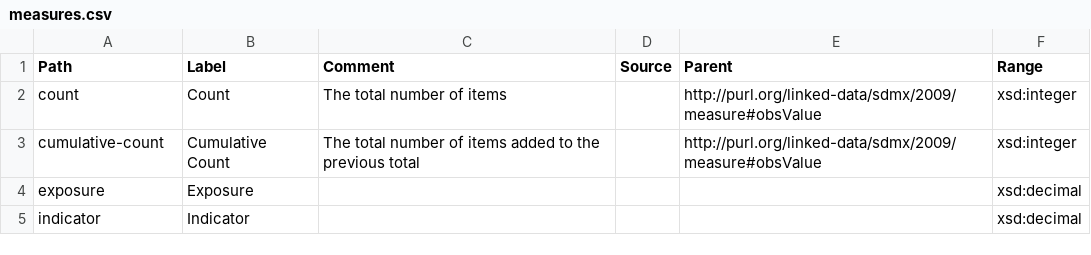
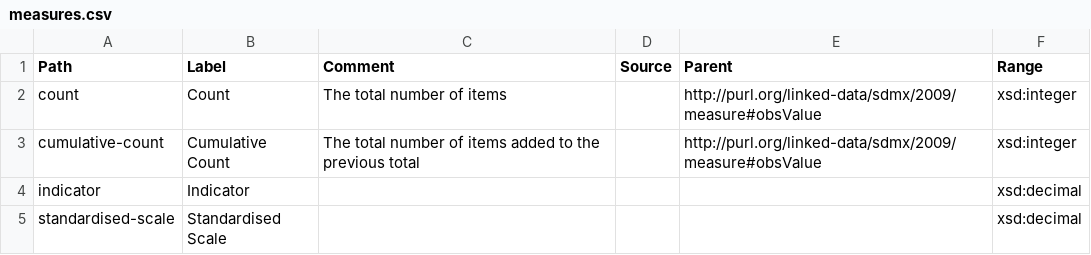
Before and after one commit to GSS-Cogs/ref_common, a CSV file: measures.csv, drawn as a sheet; removed rows and columns are numbered as before the commit, all else as after; the diff names each change by its address in the sheet, - before the commit and + after, or states it on an @@ line.

```diff
--- a/measures.csv
+++ b/measures.csv
-row 4: exposure | Exposure |  |  |  | xsd:decimal
+row 5: standardised-scale | Standardised Scale |  |  |  | xsd:decimal
```
Also changed, not shown: codelists/measurement-units.csv.
